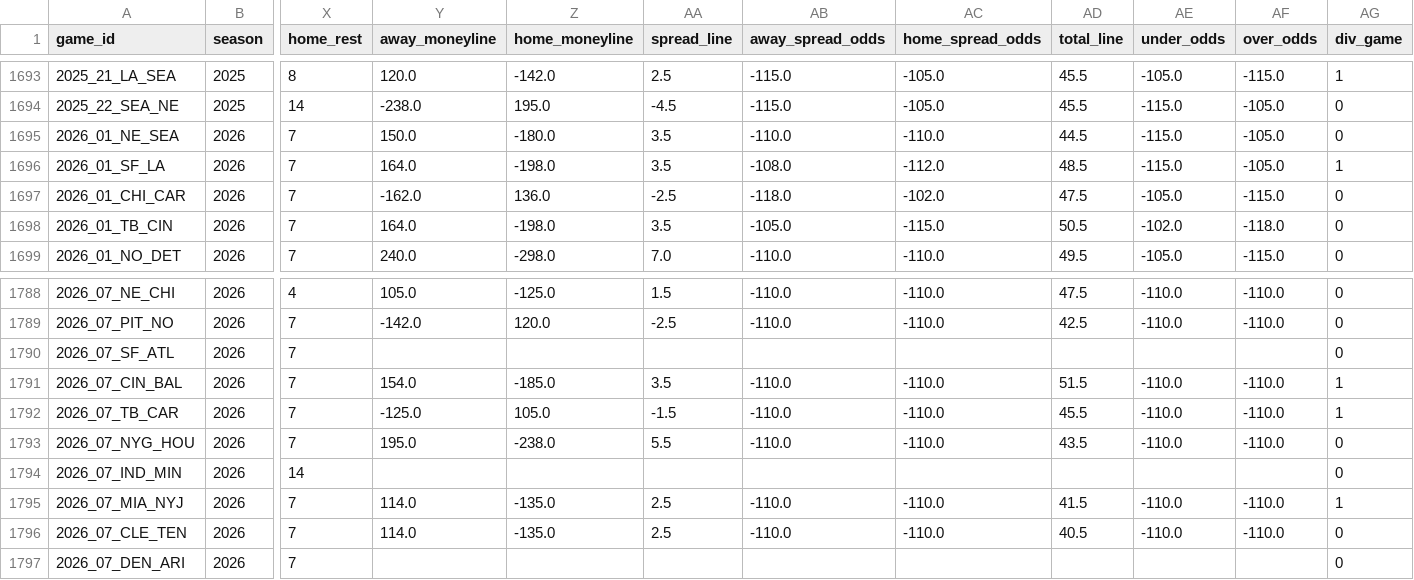
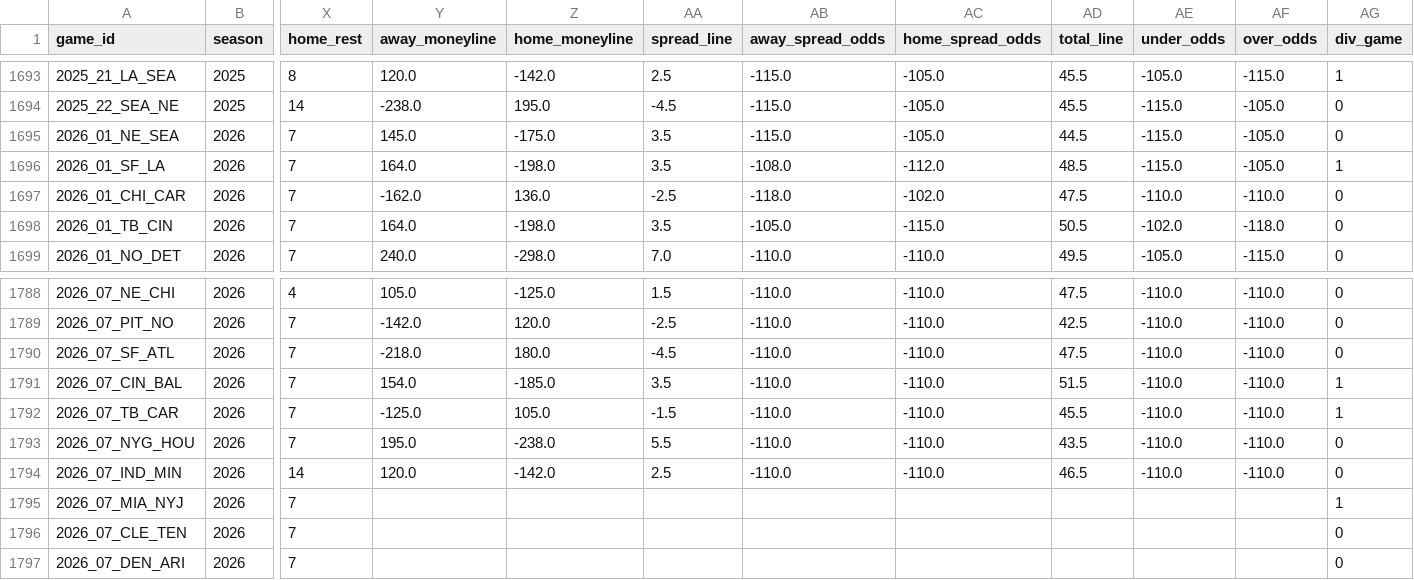
Before and after one commit to William-Bill1/nfl-predictions, a CSV file: data_files/nfl_games_historical.csv, drawn as a sheet; only a part is shown, gaps mark what is left out; the diff covers the shown part only; the diff names each change by its address in the sheet, - before the commit and + after, or states it on an @@ line.

```diff
--- a/data_files/nfl_games_historical.csv
+++ b/data_files/nfl_games_historical.csv
-Y1695 (away_moneyline): 150.0
+Y1695 (away_moneyline): 145.0
-Z1695 (home_moneyline): -180.0
+Z1695 (home_moneyline): -175.0
-AB1695 (away_spread_odds): -110.0
+AB1695 (away_spread_odds): -115.0
-AC1695 (home_spread_odds): -110.0
+AC1695 (home_spread_odds): -105.0
-AE1697 (under_odds): -105.0
+AE1697 (under_odds): -110.0
-AF1697 (over_odds): -115.0
+AF1697 (over_odds): -110.0
-Y1790 (away_moneyline): (empty)
+Y1790 (away_moneyline): -218.0
-Z1790 (home_moneyline): (empty)
+Z1790 (home_moneyline): 180.0
-AA1790 (spread_line): (empty)
+AA1790 (spread_line): -4.5
-AB1790 (away_spread_odds): (empty)
+AB1790 (away_spread_odds): -110.0
-AC1790 (home_spread_odds): (empty)
+AC1790 (home_spread_odds): -110.0
-AD1790 (total_line): (empty)
+AD1790 (total_line): 47.5
-AE1790 (under_odds): (empty)
+AE1790 (under_odds): -110.0
-AF1790 (over_odds): (empty)
+AF1790 (over_odds): -110.0
-Y1794 (away_moneyline): (empty)
+Y1794 (away_moneyline): 120.0
-Z1794 (home_moneyline): (empty)
+Z1794 (home_moneyline): -142.0
-AA1794 (spread_line): (empty)
+AA1794 (spread_line): 2.5
-AB1794 (away_spread_odds): (empty)
+AB1794 (away_spread_odds): -110.0
-AC1794 (home_spread_odds): (empty)
+AC1794 (home_spread_odds): -110.0
-AD1794 (total_line): (empty)
+AD1794 (total_line): 46.5
-AE1794 (under_odds): (empty)
+AE1794 (under_odds): -110.0
-AF1794 (over_odds): (empty)
+AF1794 (over_odds): -110.0
-Y1795:Y1796 (away_moneyline): 114.0
+Y1795:Y1796 (away_moneyline): (empty)
-Z1795:Z1796 (home_moneyline): -135.0
+Z1795:Z1796 (home_moneyline): (empty)
-AA1795:AA1796 (spread_line): 2.5
+AA1795:AA1796 (spread_line): (empty)
-AB1795:AB1796 (away_spread_odds): -110.0
+AB1795:AB1796 (away_spread_odds): (empty)
-AC1795:AC1796 (home_spread_odds): -110.0
+AC1795:AC1796 (home_spread_odds): (empty)
-AD1795 (total_line): 41.5
+AD1795 (total_line): (empty)
-AE1795:AE1796 (under_odds): -110.0
+AE1795:AE1796 (under_odds): (empty)
-AF1795:AF1796 (over_odds): -110.0
+AF1795:AF1796 (over_odds): (empty)
-AD1796 (total_line): 40.5
+AD1796 (total_line): (empty)
```
Also changed, not shown: 35 edited cells elsewhere in this file, 2 other files.
